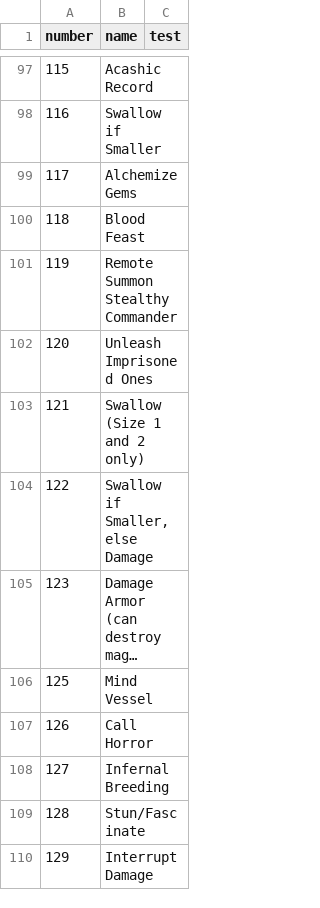
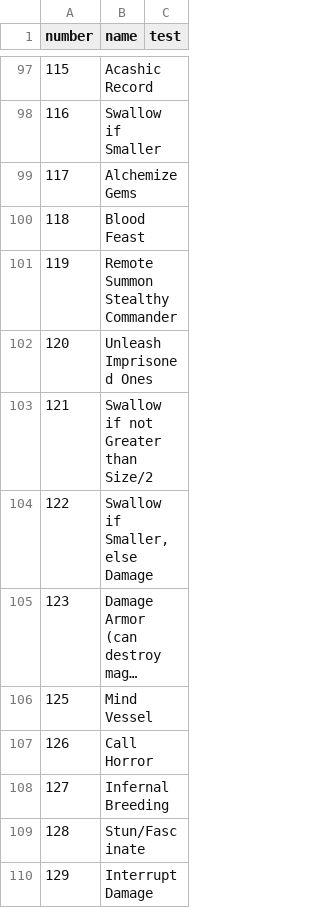
Before and after one commit to larzm42/dom6inspector, a CSV file: gamedata/effects_info.csv, drawn as a sheet; only a part is shown, gaps mark what is left out; long unchanged cells end in ….

Commit message:
Update effects_info.csv
Updates description for "Swallow and Grab".

```diff
--- a/gamedata/effects_info.csv
+++ b/gamedata/effects_info.csv
@@ -102,3 +102,3 @@ number	name	test
 120	Unleash Imprisoned Ones
-121	Swallow (Size 1 and 2 only)
+121	Swallow if not Greater than Size/2
 122	Swallow if Smaller, else Damage
```
